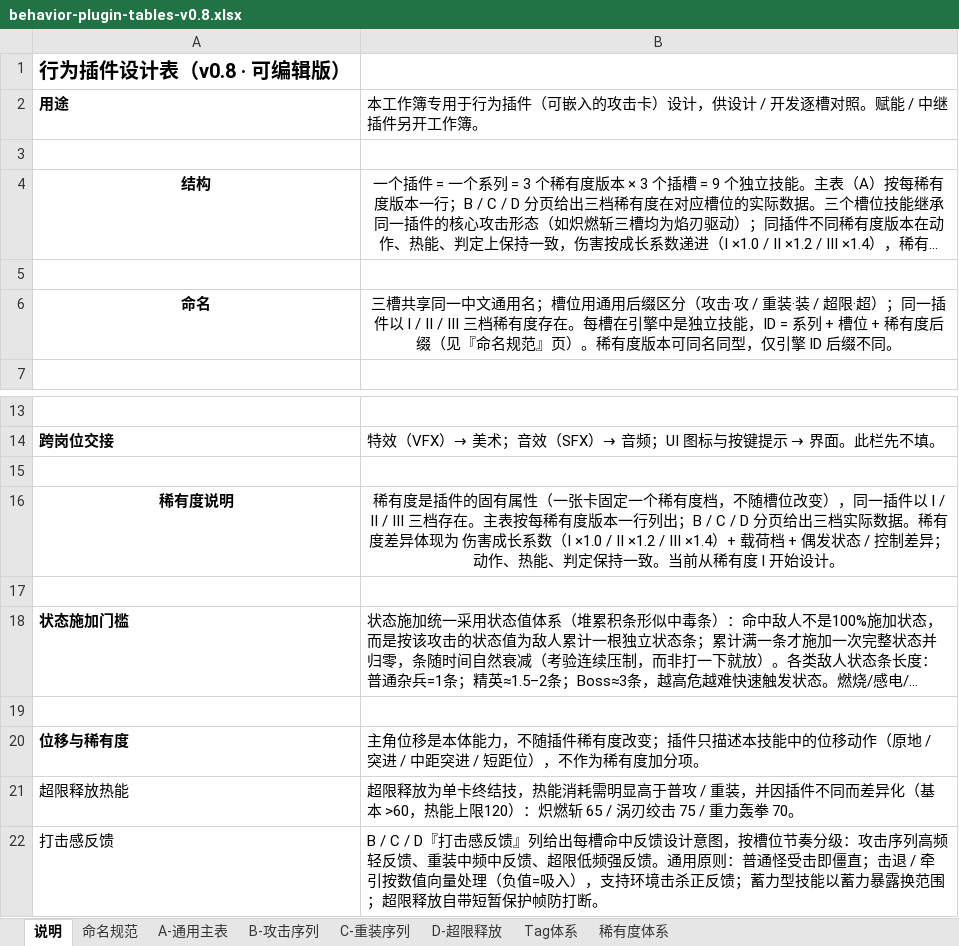
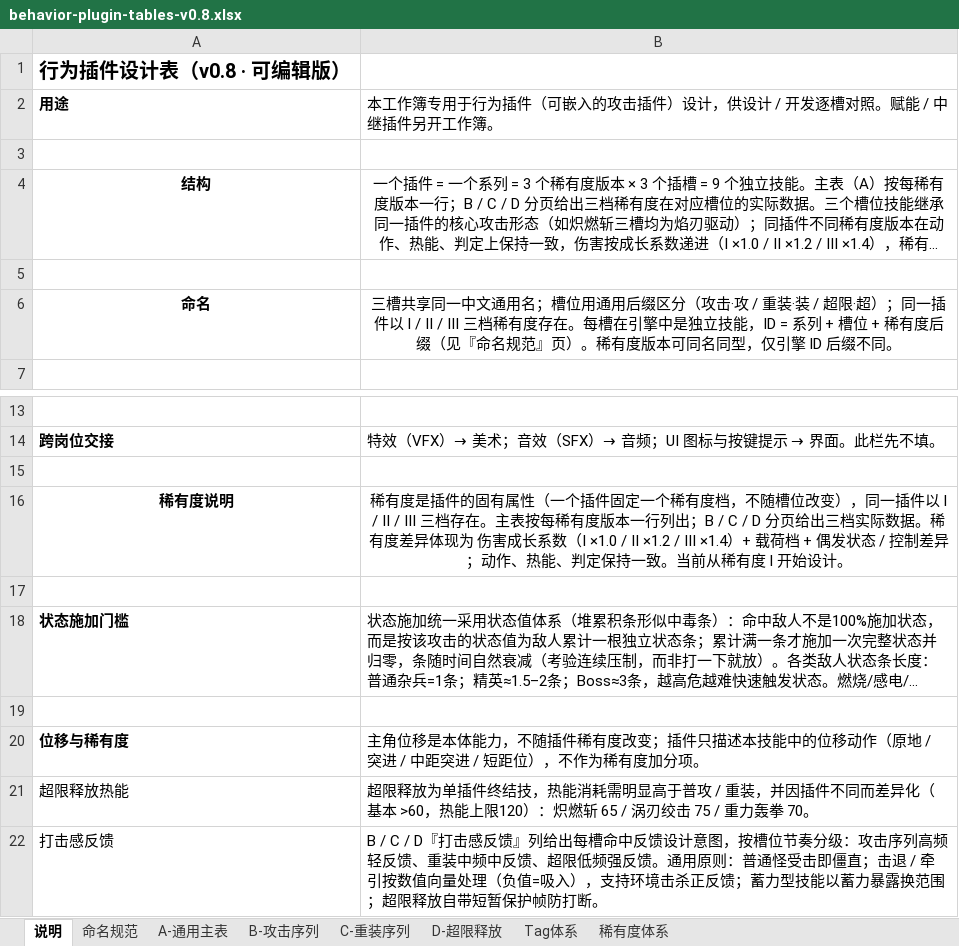
Before and after one commit to TwoDoge891010/mecha-sequence-combat, an Excel workbook: src/plugin-tables/behavior-plugin-tables-v0.8.xlsx, sheet 说明, drawn as a sheet; only a part is shown, gaps mark what is left out; long unchanged cells end in …; values as stored, in another font and other column widths than the file's, no borders; the diff names each change by its address in the sheet, - before the commit and + after, or states it on an @@ line.

Commit message:
术语统一：全项目「卡」改为「插件」（依据 03 术语表标准词）
- 依据：HTML 03 术语表术语列只有「行为插件 / 赋能插件 / 中继插件」，无任何「卡」系标准术语；文档自身已在使用「一插件九变体」
- 文档：game-design-requirements.html 63 处、PROJECT-STATUS.md 9 处；映射 行为卡→行为插件、根卡→根行为插件、本卡→本插件、每卡→每插件、单卡→单插件、一卡一用→一插件一用、卡组→插件组、父卡/子卡→父插件/子插件；量词「张」→「个」
- 表格：behavior 表无生成脚本故直改内部 XML（格式零漂移）；enhance / relay 表经生成脚本重建，脚本内文案同步更新
- 保留：「卡点音效」为音画卡点术语，刻意不动；sessions/ 历史快照按「不追改」规则未动
- 登记：PROJECT-STATUS 新增术语修复台账行 + 设计约定第 6 条「术语统一」；修正赋能表台账「待推送」→「已推送 2446c75」
- README 过时项修正：阶段补中继表 v0.9、最近更新改期、赋能词缀 6→18 条并补中继 3 个、结构树与成品表补中继表、nlsx→xlsx

```diff
--- a/src/plugin-tables/behavior-plugin-tables-v0.8.xlsx (sheet 说明)
+++ b/src/plugin-tables/behavior-plugin-tables-v0.8.xlsx (sheet 说明)
-B2: …入的攻击卡）设计，…
+B2: …入的攻击插件）设计，…
-B16: …属性（一张卡固定一个…
+B16: …属性（一个插件固定一个…
-B21: …释放为单卡终结技，…
+B21: …释放为单插件终结技，…
```
Also changed, not shown: sheet 命名规范, sheet C-重装序列, sheet D-超限释放, src/plugin-tables/enhance-plugin-tables-v0.9.xlsx, src/plugin-tables/relay-plugin-tables-v0.9.xlsx, 5 other files.
